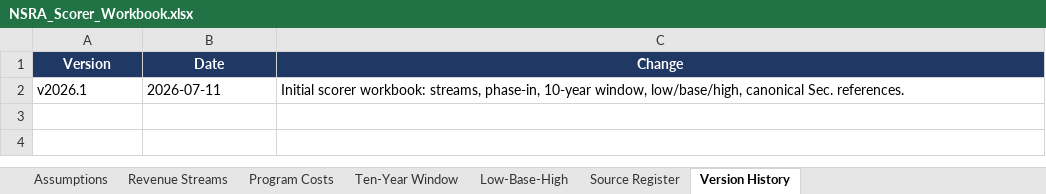
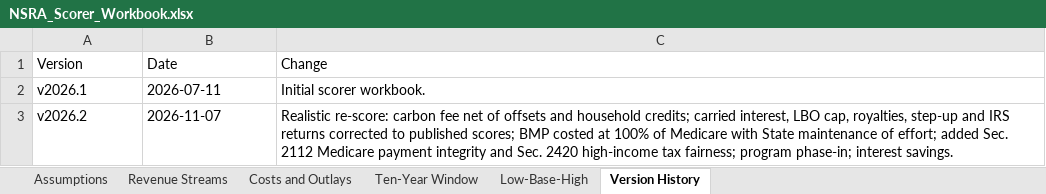
Before and after one commit to americanvault/theamericandeal, an Excel workbook: data/NSRA_Scorer_Workbook.xlsx, sheet Version History, drawn as a sheet; values as stored, in another font and other column widths than the file's, no borders; the diff names each change by its address in the sheet, - before the commit and + after, or states it on an @@ line.

Commit message:
Data: scorer workbook

```diff
--- a/data/NSRA_Scorer_Workbook.xlsx (sheet Version History)
+++ b/data/NSRA_Scorer_Workbook.xlsx (sheet Version History)
-sheet tab: Program Costs
+sheet tab: Costs and Outlays
-sheet tab: Source Register
@@ A1:C1 fill: #1F3864 → none, bold: on → off, text colour: #FFFFFF → black, alignment: center → left @@
-C2 (Change): Initial scorer workbook: streams, phase-in, 10-year window, low/base/high, canonical Sec. references.
+C2 (Change): Initial scorer workbook.
+row 3: v2026.2 | 2026-11-07 | Realistic re-score: carbon fee net of offsets and household credits; carried interest, LBO cap, royalties, step-up and IRS returns corrected to published scores; BMP costed at 100% of Medicare with State maintenance of effort; added Sec. 2112 Medicare payment integrity and Sec. 2420 high-income tax fairness; program phase-in; interest savings.
```
Also changed, not shown: sheet Revenue Streams, sheet Costs and Outlays, sheet Ten-Year Window, sheet Assumptions, sheet Low-Base-High, formulas that keep their value.
